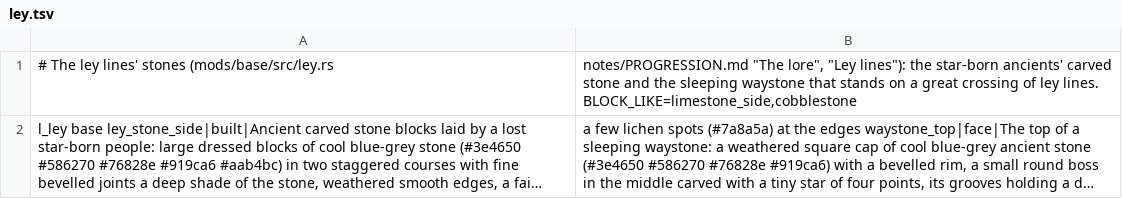
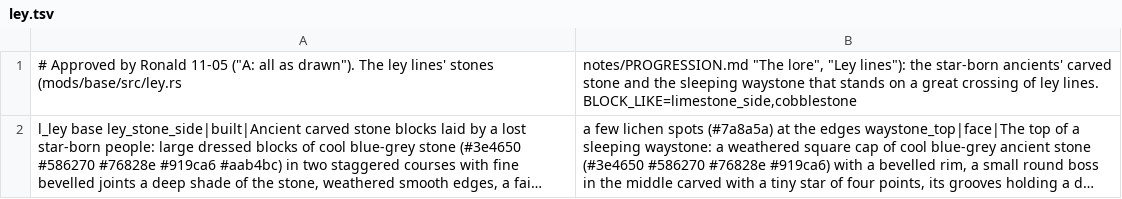
Before and after one commit to ronickg/chiacraft-weft, a TSV file: notes/blocks/batches/ley.tsv, drawn as a sheet; long unchanged cells end in …; the diff names each change by its address in the sheet, - before the commit and + after, or states it on an @@ line.

```diff
--- a/notes/blocks/batches/ley.tsv
+++ b/notes/blocks/batches/ley.tsv
-A1: # The ley…
+A1: # Approved by Ronald 11-05 ("A: all as drawn"). The ley…
```
Also changed, not shown: 1 other file.
